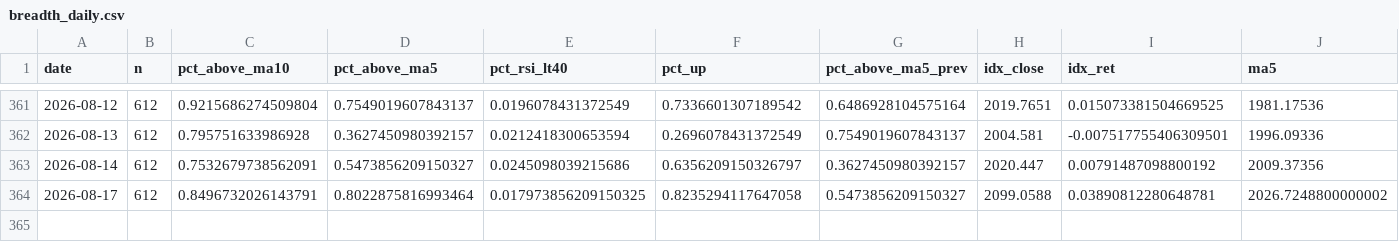
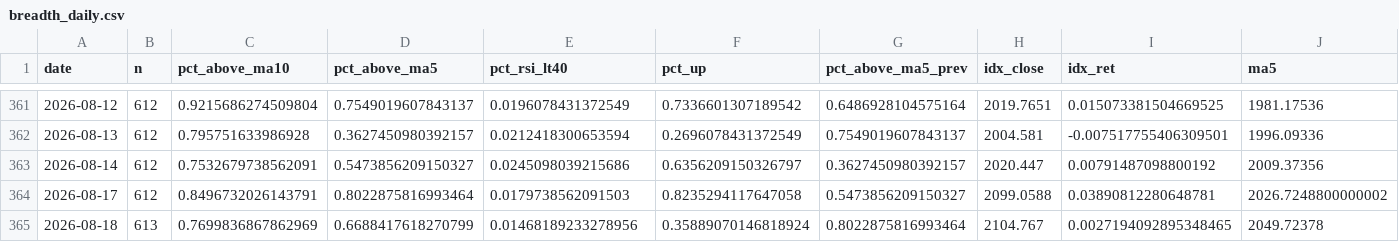
Before and after one commit to tranchiclever417693-lab/astock-daily-alert, a CSV file: data/star/breadth_daily.csv, drawn as a sheet; only a part is shown, gaps mark what is left out; rows hold the shown columns only; the diff names each change by its address in the sheet, - before the commit and + after, or states it on an @@ line.

```diff
--- a/data/star/breadth_daily.csv
+++ b/data/star/breadth_daily.csv
-E364 (pct_rsi_lt40): 0.017973856209150325
+E364 (pct_rsi_lt40): 0.0179738562091503
+row 365: 2026-08-18 | 613 | 0.7699836867862969 | 0.6688417618270799 | 0.01468189233278956 | 0.35889070146818924 | 0.8022875816993464 | 2104.767 | 0.0027194092895348465 | 2049.72378
```
Also changed, not shown: data/breadth_daily.csv, data/chinext/breadth_daily.csv, 12 other files.
